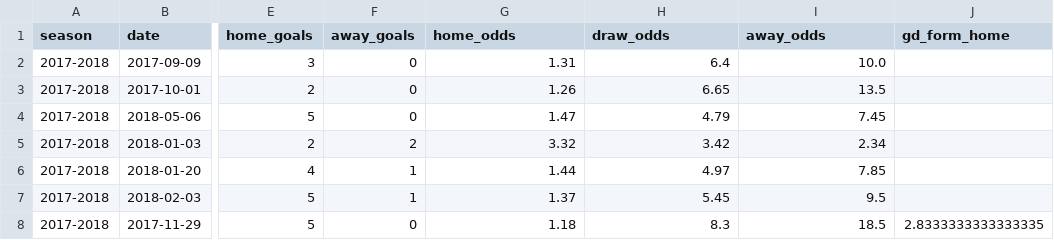
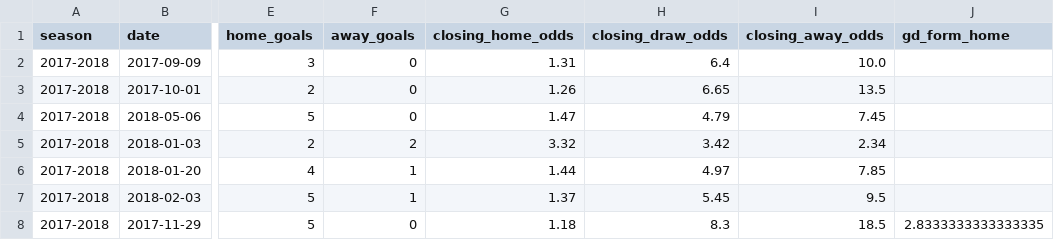
Before and after one commit to DomLaw82/pl_bets, a CSV file: app/predict/match_and_form_data.csv, drawn as a sheet; only a part is shown, gaps mark what is left out; the diff names each change by its address in the sheet, - before the commit and + after, or states it on an @@ line.

Commit message:
testing outcome prediction script

```diff
--- a/app/predict/match_and_form_data.csv
+++ b/app/predict/match_and_form_data.csv
-G1: home_odds
+G1: closing_home_odds
-H1: draw_odds
+H1: closing_draw_odds
-I1: away_odds
+I1: closing_away_odds
```
Also changed, not shown: 5 other files.
